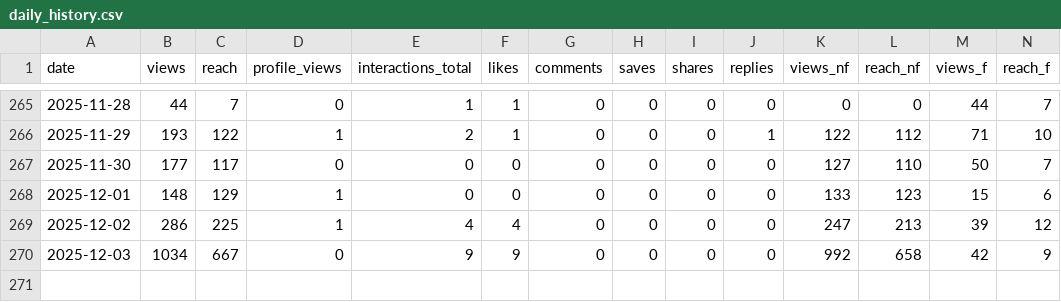
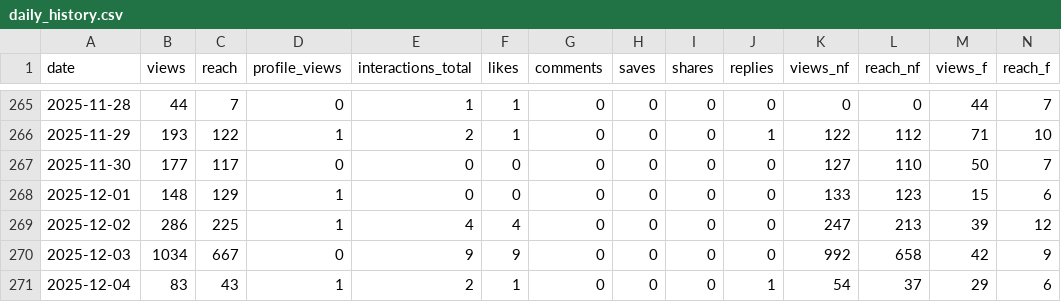
Before and after one commit to sergeiinox/GFsikue81YJHFuj, a CSV file: data/daily_history.csv, drawn as a sheet; only a part is shown, gaps mark what is left out; rows hold the shown columns only; the diff names each change by its address in the sheet, - before the commit and + after, or states it on an @@ line.

Commit message:
Publish report + merged daily history sergeiinox/instaights@2c6958365dd6e428b2c93e7c9618352de99d90d7

```diff
--- a/data/daily_history.csv
+++ b/data/daily_history.csv
+row 271: 2025-12-04 | 83 | 43 | 1 | 2 | 1 | 0 | 0 | 0 | 1 | 54 | 37 | 29 | 6
```
